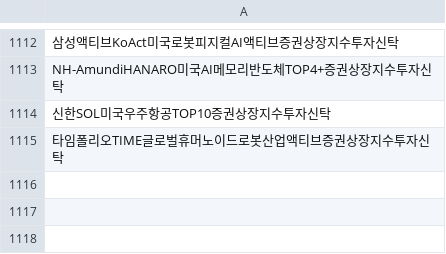
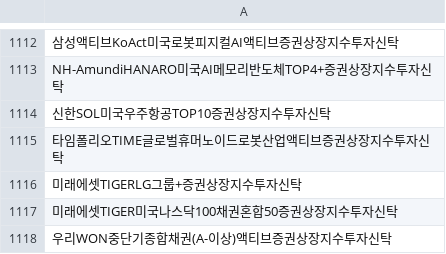
Before and after one commit to sungin-etf/test, a CSV file: etf_db.csv, drawn as a sheet; only a part is shown, gaps mark what is left out; the diff names each change by its address in the sheet, - before the commit and + after, or states it on an @@ line.

```diff
--- a/etf_db.csv
+++ b/etf_db.csv
+row 1116: 미래에셋TIGERLG그룹+증권상장지수투자신탁
+row 1117: 미래에셋TIGER미국나스닥100채권혼합50증권상장지수투자신탁
+row 1118: 우리WON중단기종합채권(A-이상)액티브증권상장지수투자신탁
```
